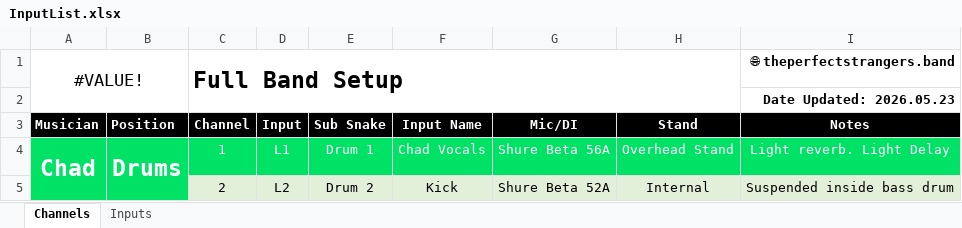
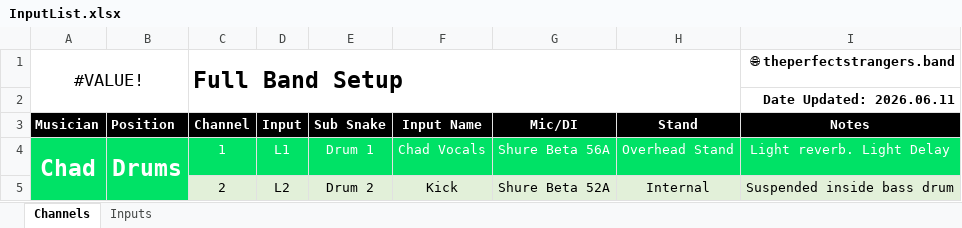
Before and after one commit to ThePerfectStrangers/TechnicalDocumentation, an Excel workbook: InputList/FullBand/InputList.xlsx, sheet Channels, drawn as a sheet; only a part is shown; values as stored, in another font and other column widths than the file's, no borders; the diff names each change by its address in the sheet, - before the commit and + after, or states it on an @@ line.

```diff
--- a/InputList/FullBand/InputList.xlsx (sheet Channels)
+++ b/InputList/FullBand/InputList.xlsx (sheet Channels)
-I2 (Notes): Date Updated: 2026.05.23
+I2 (Notes): Date Updated: 2026.06.11
```
Also changed, not shown: sheet Inputs.
